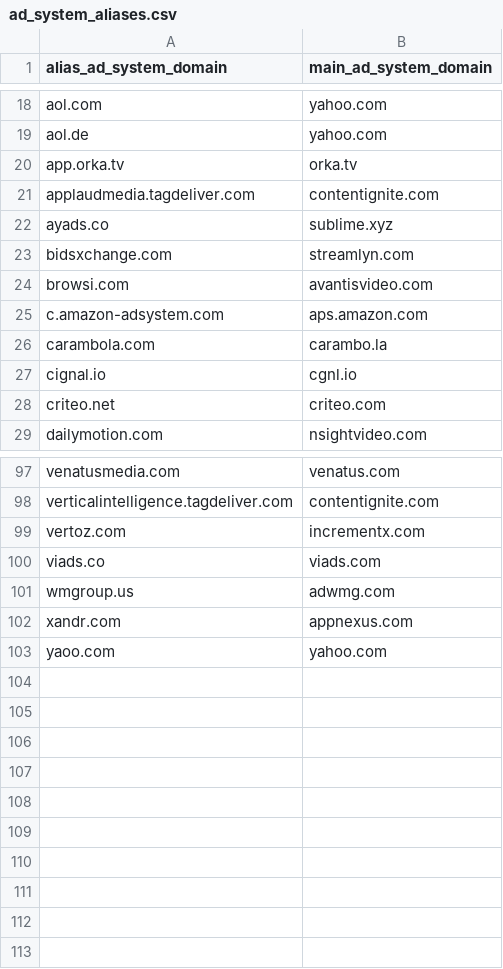
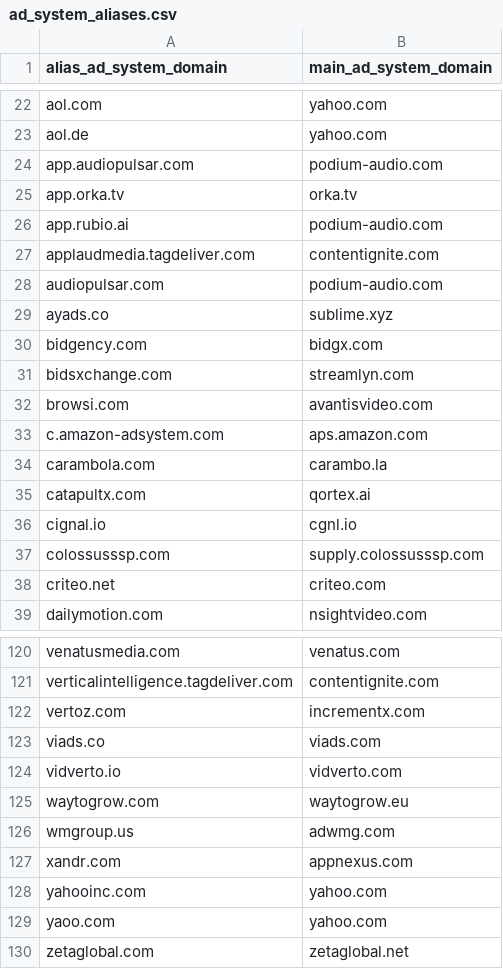
Before and after one commit to well-known-dev/ad-system-aliases, a CSV file: ad_system_aliases.csv, drawn as a sheet; only a part is shown, gaps mark what is left out; the diff covers the shown part only; the diff names each change by its address in the sheet, - before the commit and + after, or states it on an @@ line.

Commit message:
Add new aliases

```diff
--- a/ad_system_aliases.csv
+++ b/ad_system_aliases.csv
+row 24: app.audiopulsar.com | podium-audio.com
+row 26: app.rubio.ai | podium-audio.com
+row 28: audiopulsar.com | podium-audio.com
+row 30: bidgency.com | bidgx.com
+row 35: catapultx.com | qortex.ai
+row 37: colossusssp.com | supply.colossusssp.com
+row 124: vidverto.io | vidverto.com
+row 125: waytogrow.com | waytogrow.eu
+row 128: yahooinc.com | yahoo.com
+row 130: zetaglobal.com | zetaglobal.net
```
Also changed, not shown: 17 added rows and 1 edited cell elsewhere in this file.
